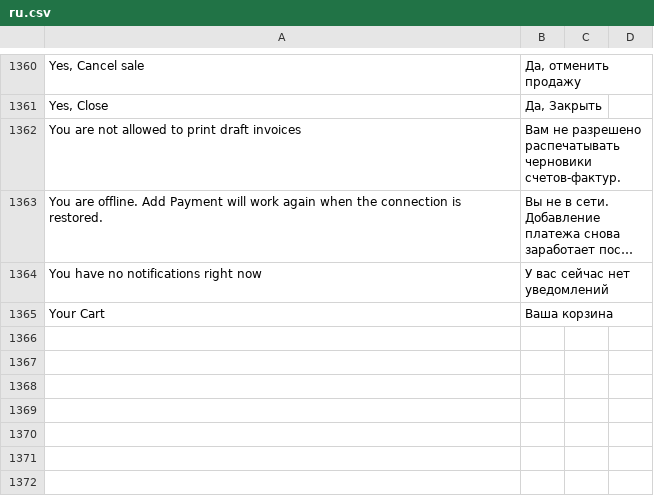
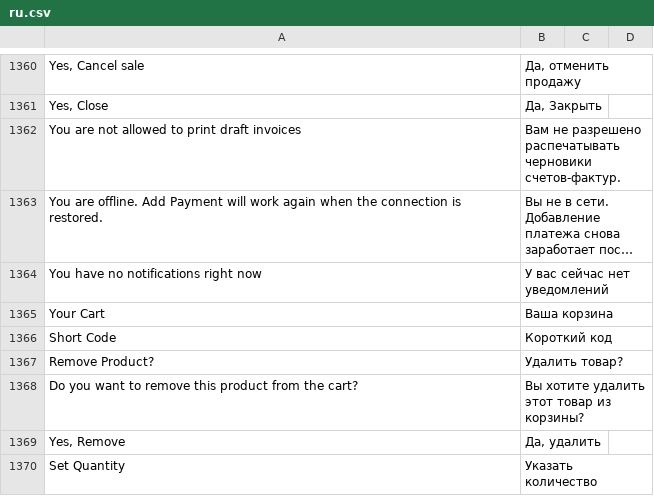
Before and after one commit to idibek-alimov/posawesome, a CSV file: posawesome/translations/ru.csv, drawn as a sheet; only a part is shown, gaps mark what is left out; long unchanged cells end in ….

Commit message:
feat(pos): add cart item qty stepper, touch numpad dialog, and removal confirmation

```diff
--- a/posawesome/translations/ru.csv
+++ b/posawesome/translations/ru.csv
@@ -1365 +1365,6 @@ You have no notifications right now,У вас сейчас нет уведомл
 Your Cart,Ваша корзина
+Short Code,Короткий код
+Remove Product?,Удалить товар?
+Do you want to remove this product from the cart?,Вы хотите удалить этот товар из корзины?
+"Yes, Remove","Да, удалить"
+Set Quantity,Указать количество
```
Also changed, not shown: 26 other files.
